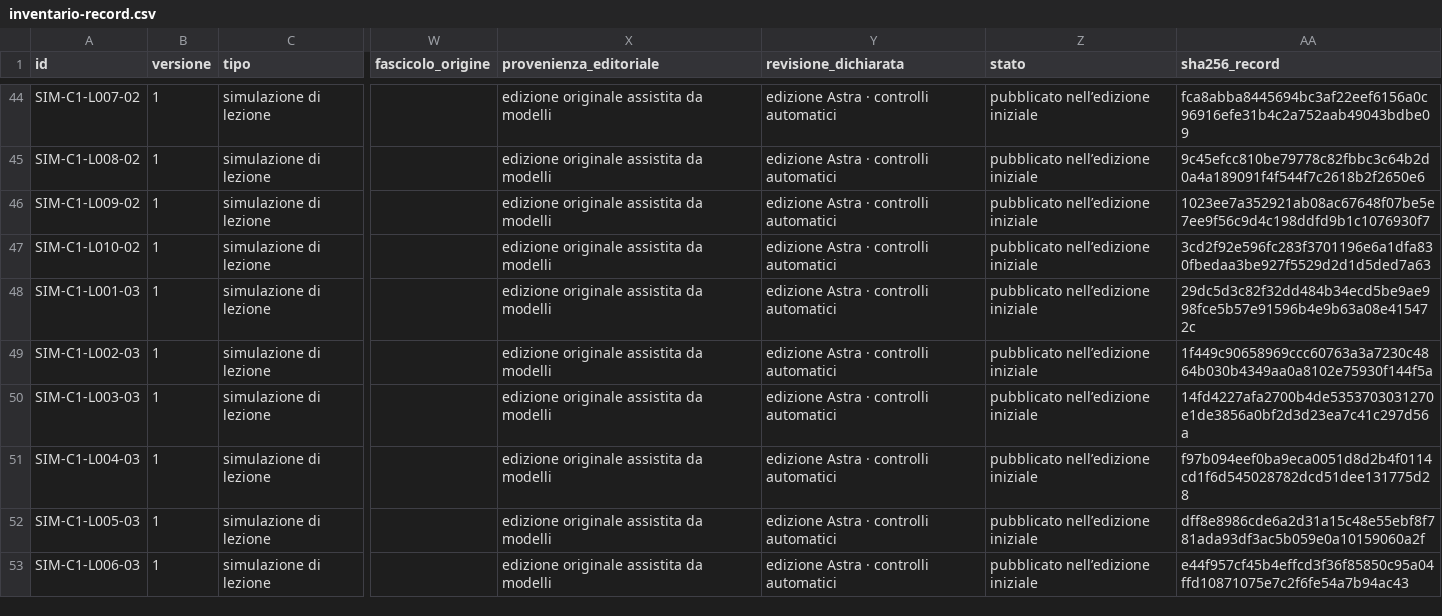
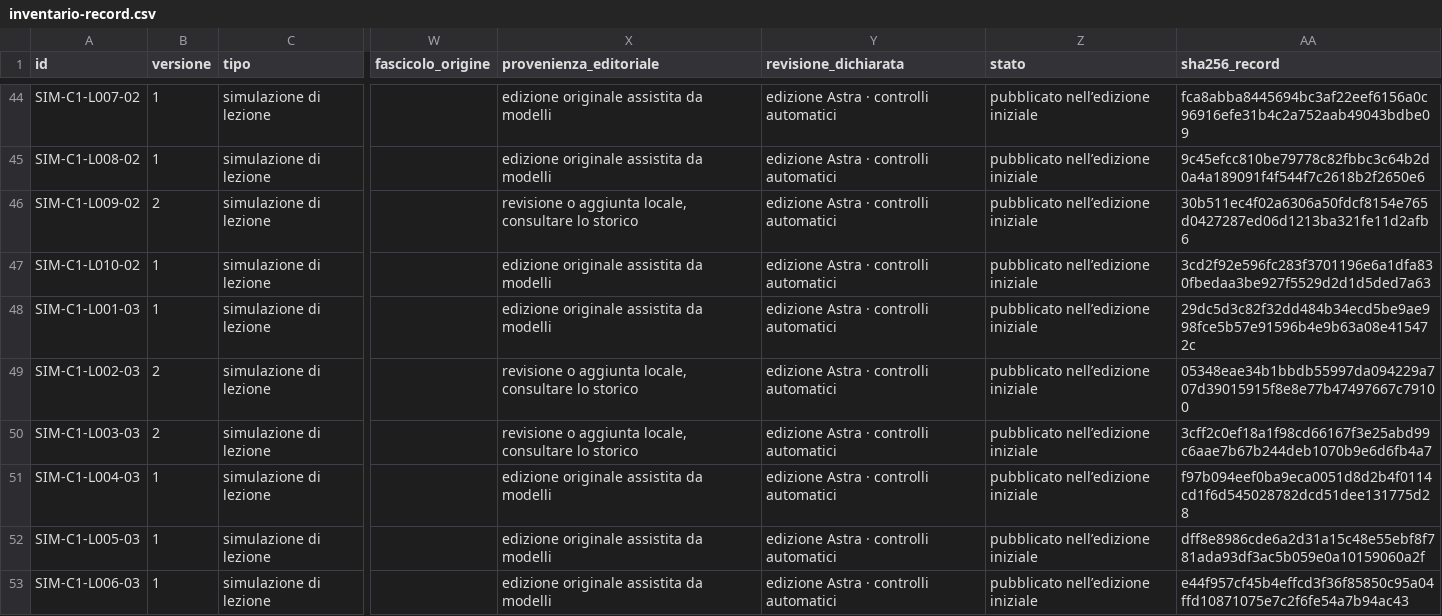
Before and after one commit to AndreaMarro/ardesia, a CSV file: officina-di-fisica/docs/inventario-record.csv, drawn as a sheet; only a part is shown, gaps mark what is left out; the diff covers the shown part only; the diff names each change by its address in the sheet, - before the commit and + after, or states it on an @@ line.

```diff
--- a/officina-di-fisica/docs/inventario-record.csv
+++ b/officina-di-fisica/docs/inventario-record.csv
-B46 (versione): 1
+B46 (versione): 2
-X46 (provenienza_editoriale): edizione originale assistita da modelli
+X46 (provenienza_editoriale): revisione o aggiunta locale, consultare lo storico
-AA46 (sha256_record): 1023ee7a352921ab08ac67648f07be5e7ee9f56c9d4c198ddfd9b1c1076930f7
+AA46 (sha256_record): 30b511ec4f02a6306a50fdcf8154e765d0427287ed06d1213ba321fe11d2afb6
-B49:B50 (versione): 1
+B49:B50 (versione): 2
-X49:X50 (provenienza_editoriale): edizione originale assistita da modelli
+X49:X50 (provenienza_editoriale): revisione o aggiunta locale, consultare lo storico
-AA49 (sha256_record): 1f449c90658969ccc60763a3a7230c4864b030b4349aa0a8102e75930f144f5a
+AA49 (sha256_record): 05348eae34b1bbdb55997da094229a707d39015915f8e8e77b47497667c79100
-AA50 (sha256_record): 14fd4227afa2700b4de5353703031270e1de3856a0bf2d3d23ea7c41c297d56a
+AA50 (sha256_record): 3cff2c0ef18a1f98cd66167f3e25abd99c6aae7b67b244deb1070b9e6d6fb4a7
```
Also changed, not shown: 104 edited cells elsewhere in this file, 22 other files.
